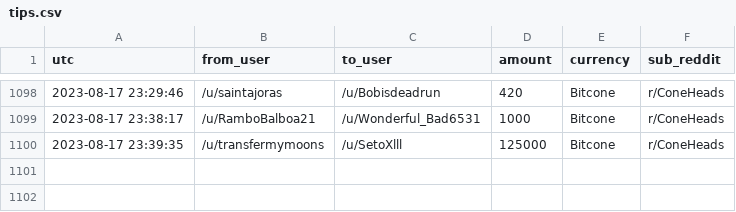
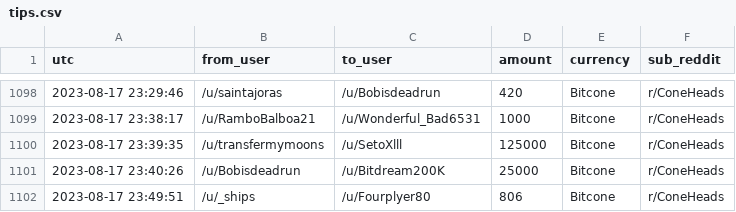
Before and after one commit to birdwastheword/Coneheads-Tip-Leaderboard, a CSV file: runs/2023-08-17/tips.csv, drawn as a sheet; only a part is shown, gaps mark what is left out; the diff names each change by its address in the sheet, - before the commit and + after, or states it on an @@ line.

```diff
--- a/runs/2023-08-17/tips.csv
+++ b/runs/2023-08-17/tips.csv
+row 1101: 2023-08-17 23:40:26 | /u/Bobisdeadrun | /u/Bitdream200K | 25000 | Bitcone | r/ConeHeads
+row 1102: 2023-08-17 23:49:51 | /u/_ships | /u/Fourplyer80 | 806 | Bitcone | r/ConeHeads
```
Also changed, not shown: 2 other files.
